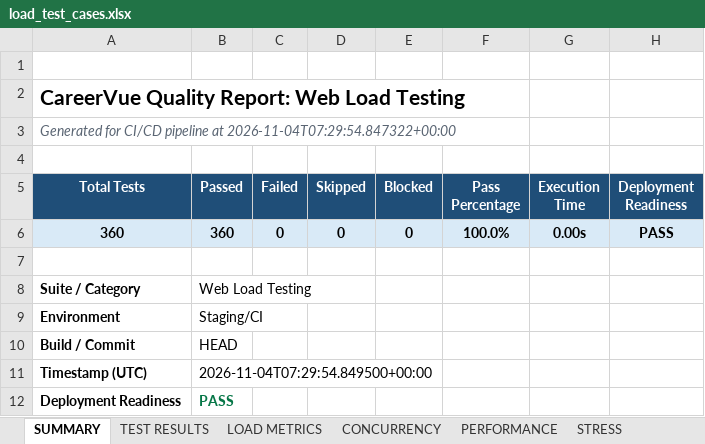
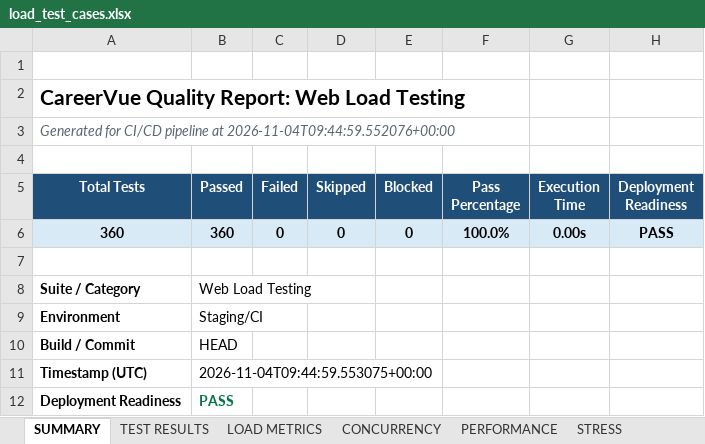
Before and after one commit to shaikmahummad/CareerVue, an Excel workbook: test-cases/load_test_cases.xlsx, sheet SUMMARY, drawn as a sheet; values as stored, in another font and other column widths than the file's, no borders; the diff names each change by its address in the sheet, - before the commit and + after, or states it on an @@ line.

```diff
--- a/test-cases/load_test_cases.xlsx (sheet SUMMARY)
+++ b/test-cases/load_test_cases.xlsx (sheet SUMMARY)
-A3 (Total Tests): …pipeline at 2026-11-04T07:29:54.847322+00:00
+A3 (Total Tests): …pipeline at 2026-11-04T09:44:59.552076+00:00
-B11 (Passed): 2026-11-04T07:29:54.849500+00:00
+B11 (Passed): 2026-11-04T09:44:59.553075+00:00
```
Also changed, not shown: test-cases/dast_test_cases.xlsx, 9 other files.
